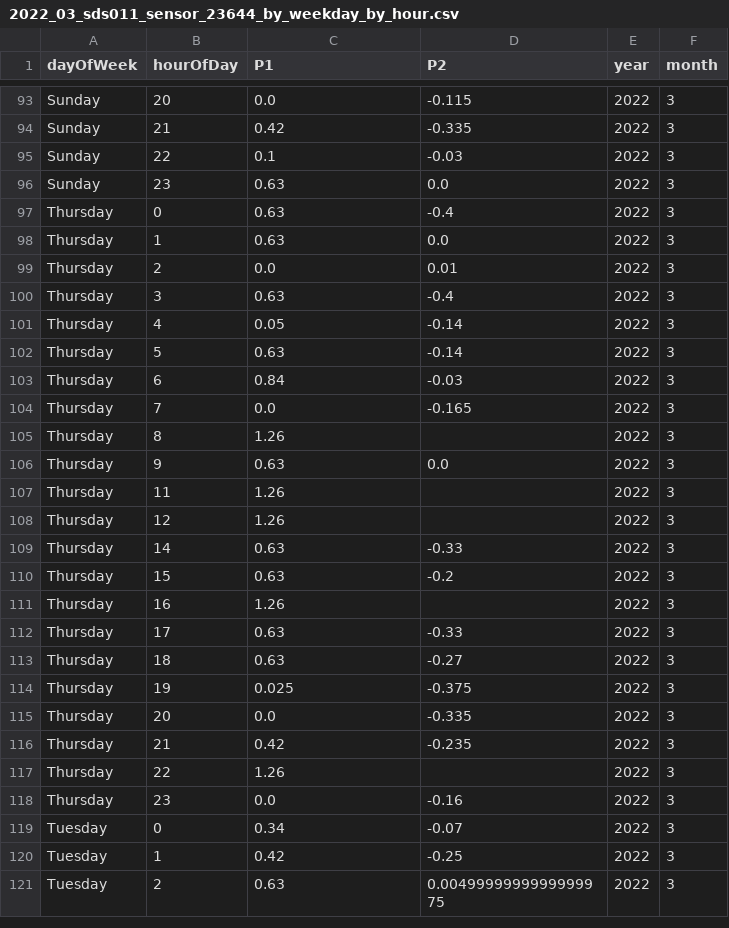
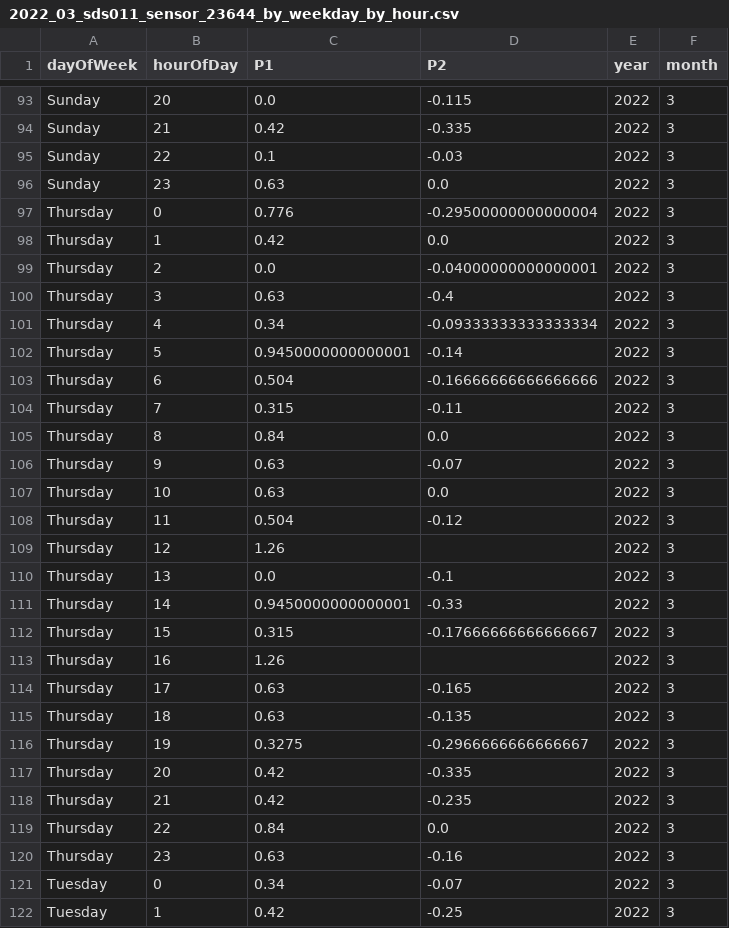
Before and after one commit to bristolapproach/luftdaten, a CSV file: data/luftdaten/aggregated/weekday_by_hour/2022_03_sds011_sensor_23644_by_weekday_by_hour.csv, drawn as a sheet; only a part is shown, gaps mark what is left out; the shorter side is filled out with more unchanged rows; the diff covers the shown part only.

Commit message:
Updating Sensor Data (12/03/2022)

```diff
--- a/data/luftdaten/aggregated/weekday_by_hour/2022_03_sds011_sensor_23644_by_weekday_by_hour.csv
+++ b/data/luftdaten/aggregated/weekday_by_hour/2022_03_sds011_sensor_23644_by_weekday_by_hour.csv
@@ -96,24 +96,26 @@ Sunday,22,0.1,-0.03,2022,3
 Sunday,23,0.63,0.0,2022,3
-Thursday,0,0.63,-0.4,2022,3
-Thursday,1,0.63,0.0,2022,3
-Thursday,2,0.0,0.01,2022,3
+Thursday,0,0.776,-0.29500000000000004,2022,3
+Thursday,1,0.42,0.0,2022,3
+Thursday,2,0.0,-0.04000000000000001,2022,3
 Thursday,3,0.63,-0.4,2022,3
-Thursday,4,0.05,-0.14,2022,3
-Thursday,5,0.63,-0.14,2022,3
-Thursday,6,0.84,-0.03,2022,3
-Thursday,7,0.0,-0.165,2022,3
-Thursday,8,1.26,,2022,3
-Thursday,9,0.63,0.0,2022,3
-Thursday,11,1.26,,2022,3
+Thursday,4,0.34,-0.09333333333333334,2022,3
+Thursday,5,0.9450000000000001,-0.14,2022,3
+Thursday,6,0.504,-0.16666666666666666,2022,3
+Thursday,7,0.315,-0.11,2022,3
+Thursday,8,0.84,0.0,2022,3
+Thursday,9,0.63,-0.07,2022,3
+Thursday,10,0.63,0.0,2022,3
+Thursday,11,0.504,-0.12,2022,3
 Thursday,12,1.26,,2022,3
-Thursday,14,0.63,-0.33,2022,3
-Thursday,15,0.63,-0.2,2022,3
+Thursday,13,0.0,-0.1,2022,3
+Thursday,14,0.9450000000000001,-0.33,2022,3
+Thursday,15,0.315,-0.17666666666666667,2022,3
 Thursday,16,1.26,,2022,3
-Thursday,17,0.63,-0.33,2022,3
-Thursday,18,0.63,-0.27,2022,3
-Thursday,19,0.025,-0.375,2022,3
-Thursday,20,0.0,-0.335,2022,3
+Thursday,17,0.63,-0.165,2022,3
+Thursday,18,0.63,-0.135,2022,3
+Thursday,19,0.3275,-0.2966666666666667,2022,3
+Thursday,20,0.42,-0.335,2022,3
 Thursday,21,0.42,-0.235,2022,3
-Thursday,22,1.26,,2022,3
-Thursday,23,0.0,-0.16,2022,3
+Thursday,22,0.84,0.0,2022,3
+Thursday,23,0.63,-0.16,2022,3
 Tuesday,0,0.34,-0.07,2022,3
```
Also changed, not shown: 71 edited cells elsewhere in this file, data/luftdaten/aggregated/weekday_by_hour/2022_03_sds011_sensor_23646_by_weekday_by_hour.csv, 2 other files.
